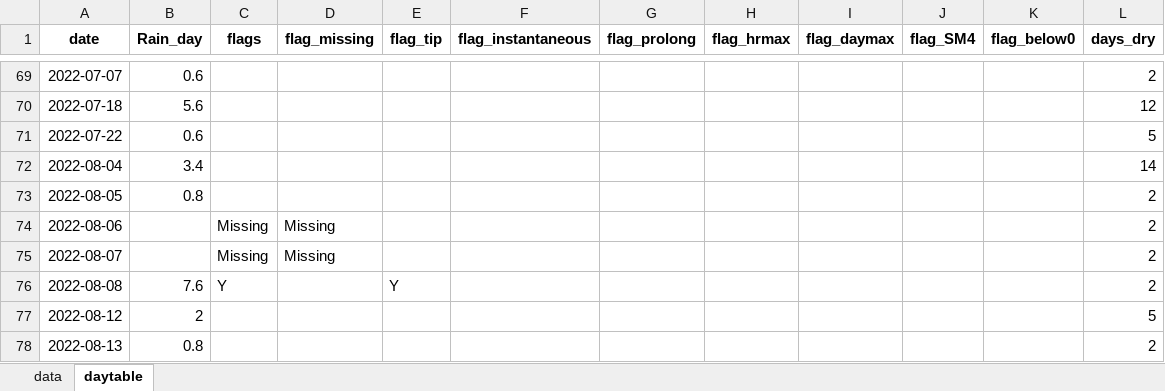
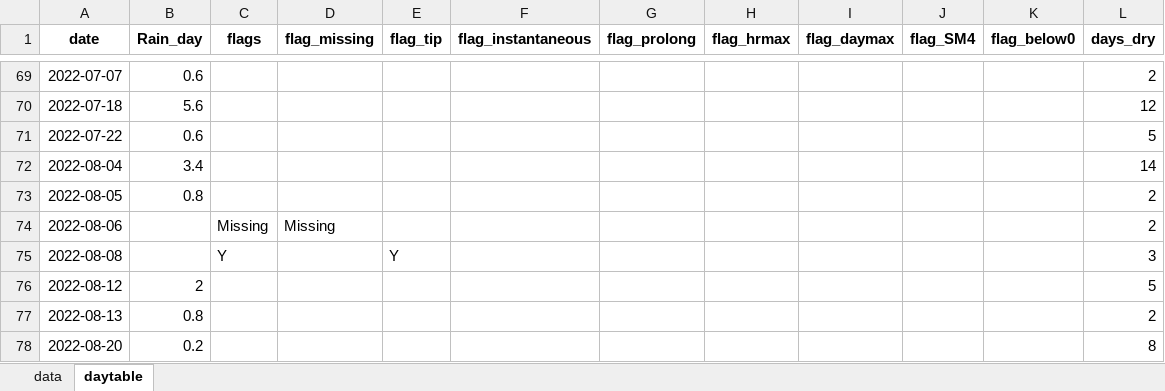
Before and after one commit to SCROOKSH/tbrg-qc, an Excel workbook: 02_test4review/forReview_Cabin2022Campbell.xlsx, sheet daytable, drawn as a sheet; only a part is shown, gaps mark what is left out; the shorter side is filled out with more unchanged rows; values as stored, in another font and other column widths than the file's, no borders; removed rows and columns are numbered as before the commit, all else as after; the diff names each change by its address in the sheet, - before the commit and + after, or states it on an @@ line.

```diff
--- a/02_test4review/forReview_Cabin2022Campbell.xlsx (sheet daytable)
+++ b/02_test4review/forReview_Cabin2022Campbell.xlsx (sheet daytable)
-row 75: 2022-08-07 |  | Missing | Missing |  |  |  |  |  |  |  | 2
-B75 (Rain_day): 7.6
+B75 (Rain_day): (empty)
-L75 (days_dry): 2
+L75 (days_dry): 3
```
Also changed, not shown: sheet data, 02_test4review/forReview_Burn2022Campbell.xlsx, 02_test4review/forReview_Cabin2022HoBo.xlsx, 57 other files.
